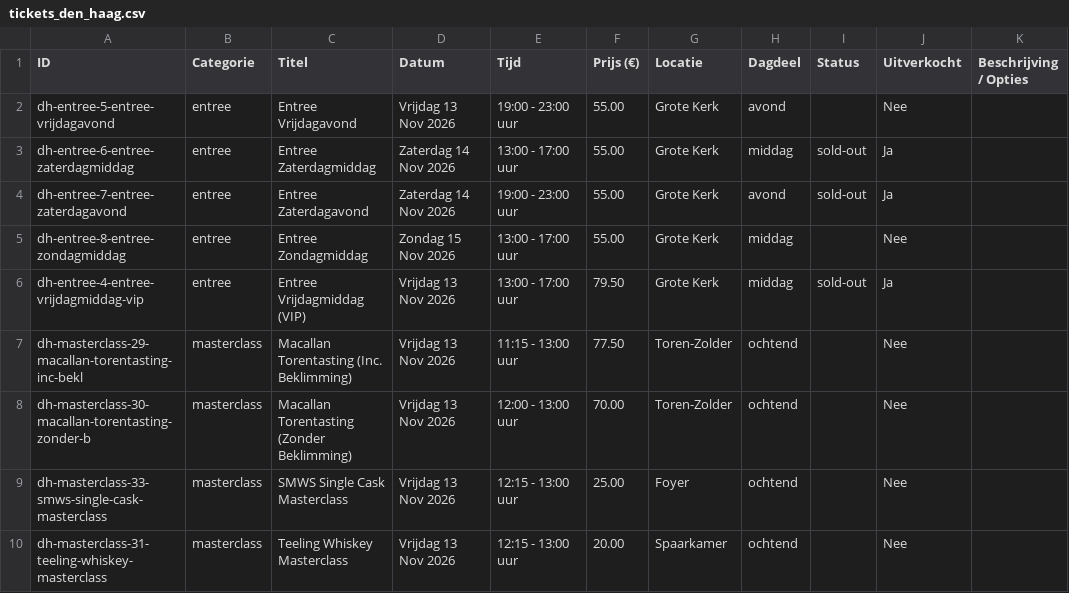
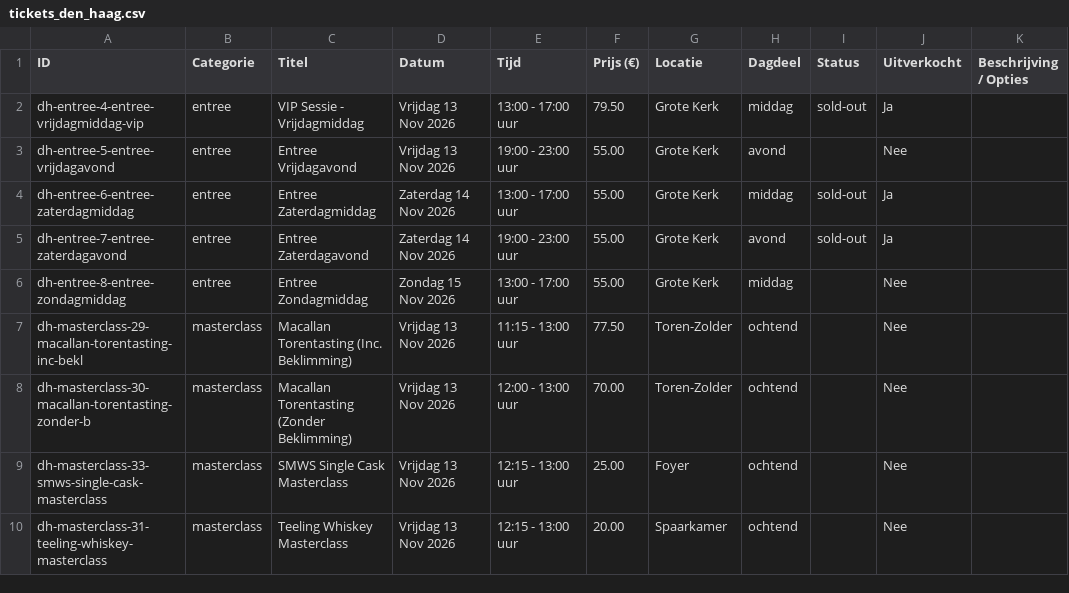
Before and after one commit to deondraijer25/whisky-fest-den-haag, a CSV file: tickets_den_haag.csv, drawn as a sheet; only a part is shown.

```diff
--- a/tickets_den_haag.csv
+++ b/tickets_den_haag.csv
@@ -1,2 +1,3 @@
 ID;Categorie;Titel;Datum;Tijd;Prijs (€);Locatie;Dagdeel;Status;Uitverkocht;Beschrijving / Opties
+"dh-entree-4-entree-vrijdagmiddag-vip";"entree";"VIP Sessie - Vrijdagmiddag";"Vrijdag 13 Nov 2026";"13:00 - 17:00 uur";"79.50";"Grote Kerk";"middag";"sold-out";"Ja";""
 "dh-entree-5-entree-vrijdagavond";"entree";"Entree Vrijdagavond";"Vrijdag 13 Nov 2026";"19:00 - 23:00 uur";"55.00";"Grote Kerk";"avond";"";"Nee";""
@@ -5,3 +6,2 @@ ID;Categorie;Titel;Datum;Tijd;Prijs (€);Locatie;Dagdeel;Status;Uitverkocht;Bes
 "dh-entree-8-entree-zondagmiddag";"entree";"Entree Zondagmiddag";"Zondag 15 Nov 2026";"13:00 - 17:00 uur";"55.00";"Grote Kerk";"middag";"";"Nee";""
-"dh-entree-4-entree-vrijdagmiddag-vip";"entree";"Entree Vrijdagmiddag (VIP)";"Vrijdag 13 Nov 2026";"13:00 - 17:00 uur";"79.50";"Grote Kerk";"middag";"sold-out";"Ja";""
 "dh-masterclass-29-macallan-torentasting-inc-bekl";"masterclass";"Macallan Torentasting (Inc. Beklimming)";"Vrijdag 13 Nov 2026";"11:15 - 13:00 uur";"77.50";"Toren-Zolder";"ochtend";"";"Nee";""
```
Also changed, not shown: 1 other file.
